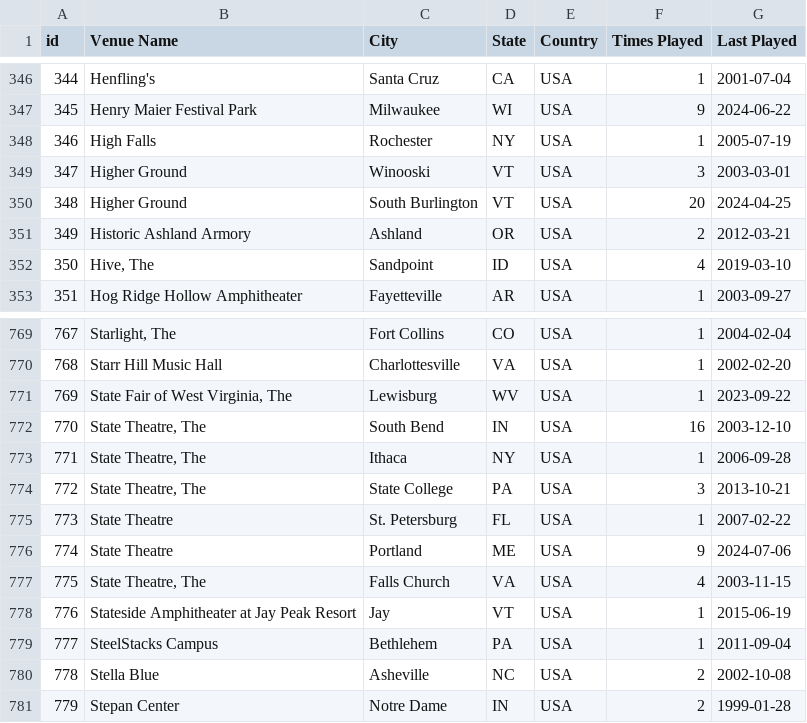
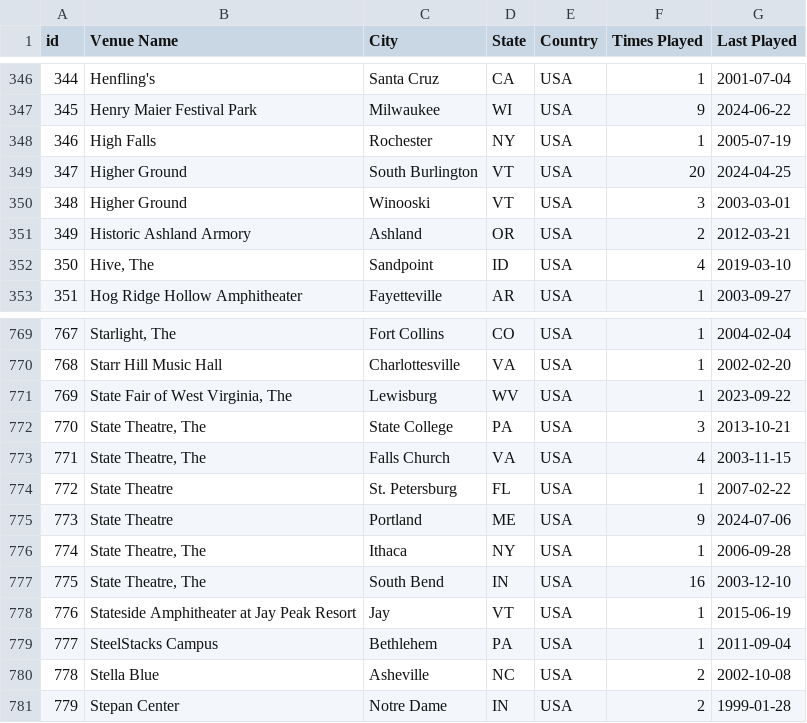
Before and after one commit to connorkitchings/Concerts, a CSV file: 3_DataStorage/UM/Collected/venuedata.csv, drawn as a sheet; only a part is shown, gaps mark what is left out; the diff covers the shown part only.

```diff
--- a/3_DataStorage/UM/Collected/venuedata.csv
+++ b/3_DataStorage/UM/Collected/venuedata.csv
@@ -348,4 +348,4 @@ id,Venue Name,City,State,Country,Times Played,Last Played
 346,High Falls,Rochester,NY,USA,1,2005-07-19
-347,Higher Ground,Winooski,VT,USA,3,2003-03-01
-348,Higher Ground,South Burlington,VT,USA,20,2024-04-25
+347,Higher Ground,South Burlington,VT,USA,20,2024-04-25
+348,Higher Ground,Winooski,VT,USA,3,2003-03-01
 349,Historic Ashland Armory,Ashland,OR,USA,2,2012-03-21
@@ -771,8 +771,8 @@ id,Venue Name,City,State,Country,Times Played,Last Played
 769,"State Fair of West Virginia, The",Lewisburg,WV,USA,1,2023-09-22
-770,"State Theatre, The",South Bend,IN,USA,16,2003-12-10
-771,"State Theatre, The",Ithaca,NY,USA,1,2006-09-28
-772,"State Theatre, The",State College,PA,USA,3,2013-10-21
-773,State Theatre,St. Petersburg,FL,USA,1,2007-02-22
-774,State Theatre,Portland,ME,USA,9,2024-07-06
-775,"State Theatre, The",Falls Church,VA,USA,4,2003-11-15
+770,"State Theatre, The",State College,PA,USA,3,2013-10-21
+771,"State Theatre, The",Falls Church,VA,USA,4,2003-11-15
+772,State Theatre,St. Petersburg,FL,USA,1,2007-02-22
+773,State Theatre,Portland,ME,USA,9,2024-07-06
+774,"State Theatre, The",Ithaca,NY,USA,1,2006-09-28
+775,"State Theatre, The",South Bend,IN,USA,16,2003-12-10
 776,Stateside Amphitheater at Jay Peak Resort,Jay,VT,USA,1,2015-06-19
```
Also changed, not shown: 133 edited cells elsewhere in this file, 3_DataStorage/UM/Collected/songdata.csv, 3_DataStorage/UM/Generated/todaysnotebook.csv, 14 other files.
